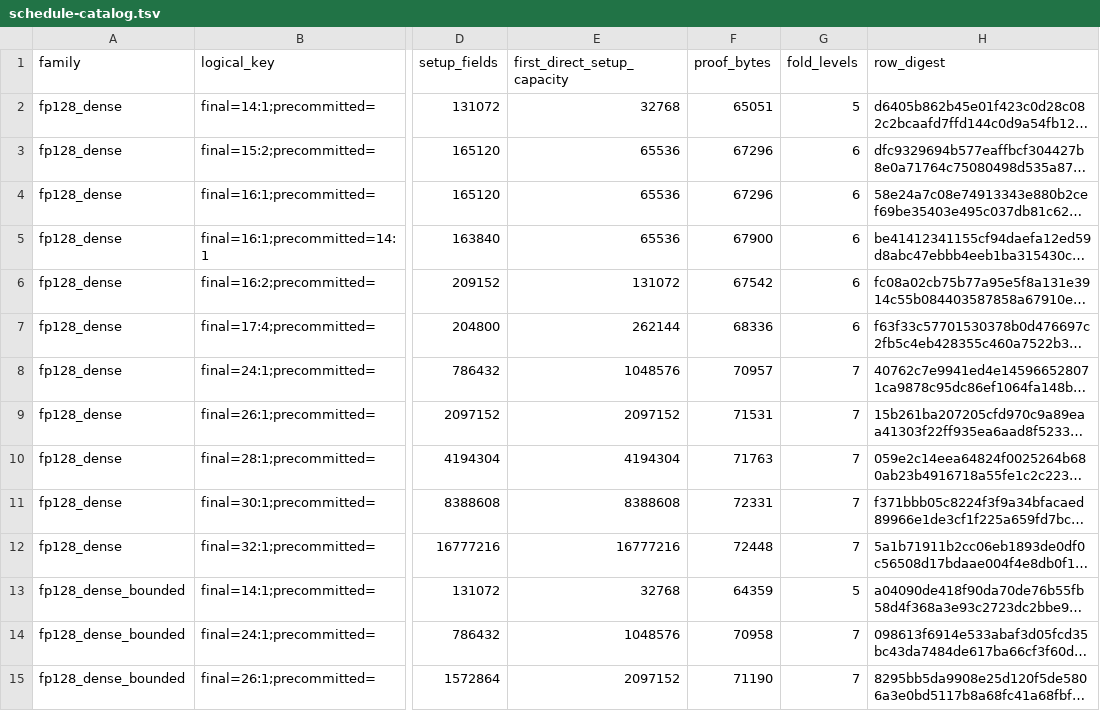
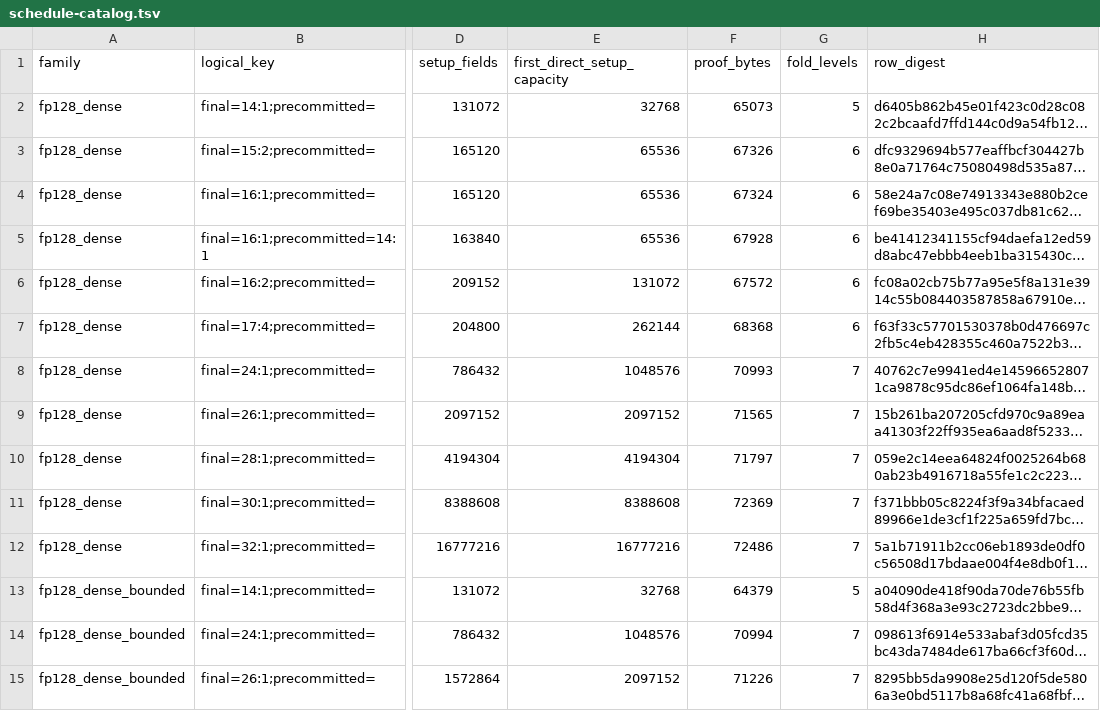
Before and after one commit to 0xAndoroid/akita, a TSV file: artifacts/schedule-catalog.tsv, drawn as a sheet; only a part is shown, gaps mark what is left out; long unchanged cells end in …; the diff covers the shown part only; the diff names each change by its address in the sheet, - before the commit and + after, or states it on an @@ line.

Commit message:
fix(grinding)!: price challenges by exact field cardinality (#104)
* feat(grinding): exact-cardinality pricing and stable setup and schedule identity

* chore(schedules): regenerate schedule artifacts for exact grind pricing

* refactor(config): remove redundant public identity APIs

* refactor(grinding): remove redundant pricing APIs and wrappers

* refactor(grinding): cache field order and isolate exact pricing

* docs: qualify indexed fold soundness accounting

* docs: prove indexed fold soundness bound

* docs: clarify indexed fold security accounting

```diff
--- a/artifacts/schedule-catalog.tsv
+++ b/artifacts/schedule-catalog.tsv
-F2 (proof_bytes): 65051
+F2 (proof_bytes): 65073
-F3 (proof_bytes): 67296
+F3 (proof_bytes): 67326
-F4 (proof_bytes): 67296
+F4 (proof_bytes): 67324
-F5 (proof_bytes): 67900
+F5 (proof_bytes): 67928
-F6 (proof_bytes): 67542
+F6 (proof_bytes): 67572
-F7 (proof_bytes): 68336
+F7 (proof_bytes): 68368
-F8 (proof_bytes): 70957
+F8 (proof_bytes): 70993
-F9 (proof_bytes): 71531
+F9 (proof_bytes): 71565
-F10 (proof_bytes): 71763
+F10 (proof_bytes): 71797
-F11 (proof_bytes): 72331
+F11 (proof_bytes): 72369
-F12 (proof_bytes): 72448
+F12 (proof_bytes): 72486
-F13 (proof_bytes): 64359
+F13 (proof_bytes): 64379
-F14 (proof_bytes): 70958
+F14 (proof_bytes): 70994
-F15 (proof_bytes): 71190
+F15 (proof_bytes): 71226
```
Also changed, not shown: 85 edited cells elsewhere in this file, 38 other files.
